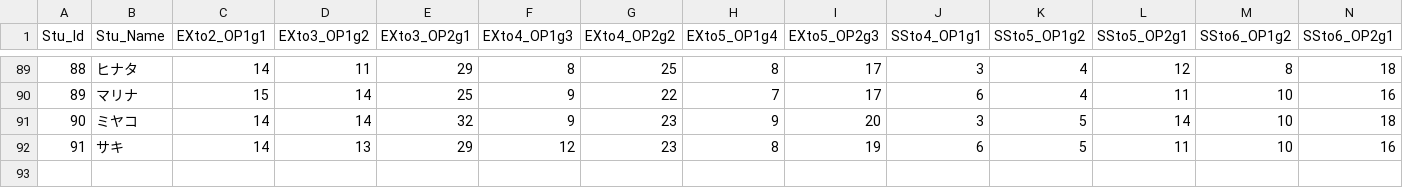
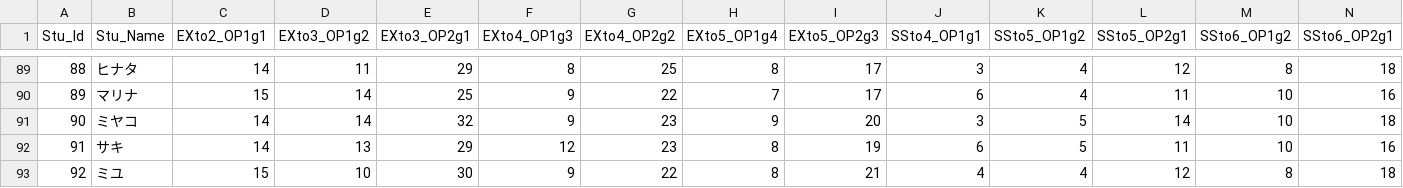
Before and after one commit to d1tn/BlueArchive_Calc, a CSV file: static_debug/csv/Main/11_Students_OP.csv, drawn as a sheet; only a part is shown, gaps mark what is left out; rows hold the shown columns only; the diff names each change by its address in the sheet, - before the commit and + after, or states it on an @@ line.

```diff
--- a/static_debug/csv/Main/11_Students_OP.csv
+++ b/static_debug/csv/Main/11_Students_OP.csv
+row 93: 92 | ミユ | 15 | 10 | 30 | 9 | 22 | 8 | 21 | 4 | 4 | 12 | 8 | 18
```
Also changed, not shown: static_debug/csv/Main/00_Students_Data.csv.
